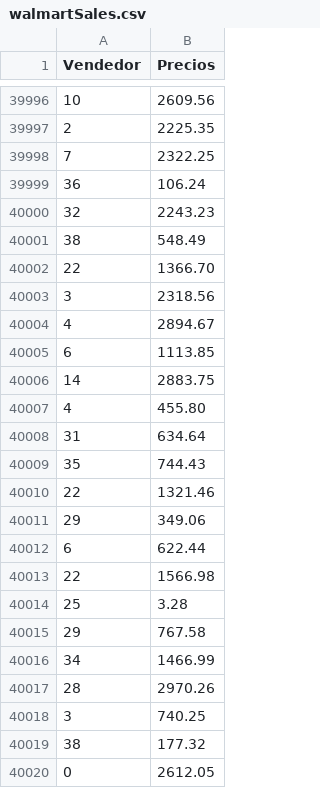
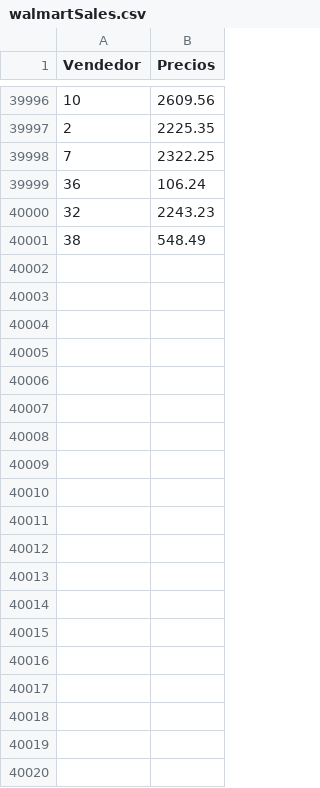
Before and after one commit to yelizondo/MultidimensionalVisualization, a CSV file: data/walmartSales.csv, drawn as a sheet; only a part is shown, gaps mark what is left out; the diff covers the shown part only.

```diff
--- a/data/walmartSales.csv
+++ b/data/walmartSales.csv
@@ -40001,20 +40001 @@ Vendedor,Precios
 38,548.49
-22,1366.70
-3,2318.56
-4,2894.67
-6,1113.85
-14,2883.75
-4,455.80
-31,634.64
-35,744.43
-22,1321.46
-29,349.06
-6,622.44
-22,1566.98
-25,3.28
-29,767.58
-34,1466.99
-28,2970.26
-3,740.25
-38,177.32
-0,2612.05
```
Also changed, not shown: 49 removed rows elsewhere in this file, 3 other files.
